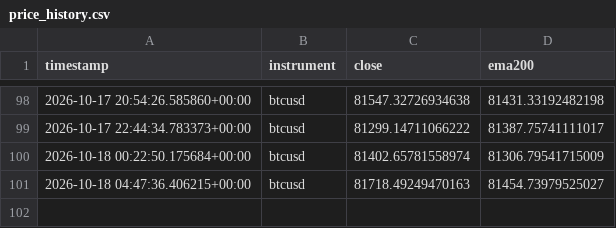
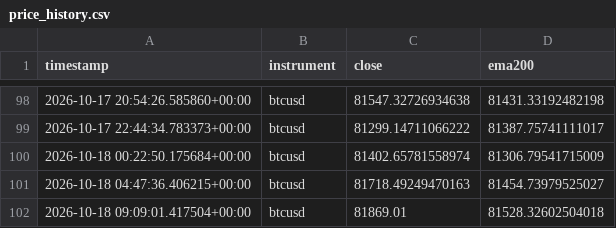
Before and after one commit to Jawa00007/ema-200-cross-alert, a CSV file: data/price_history.csv, drawn as a sheet; only a part is shown, gaps mark what is left out; the diff names each change by its address in the sheet, - before the commit and + after, or states it on an @@ line.

```diff
--- a/data/price_history.csv
+++ b/data/price_history.csv
+row 102: 2026-10-18 09:09:01.417504+00:00 | btcusd | 81869.01 | 81528.32602504018
```
Also changed, not shown: 1 other file.
